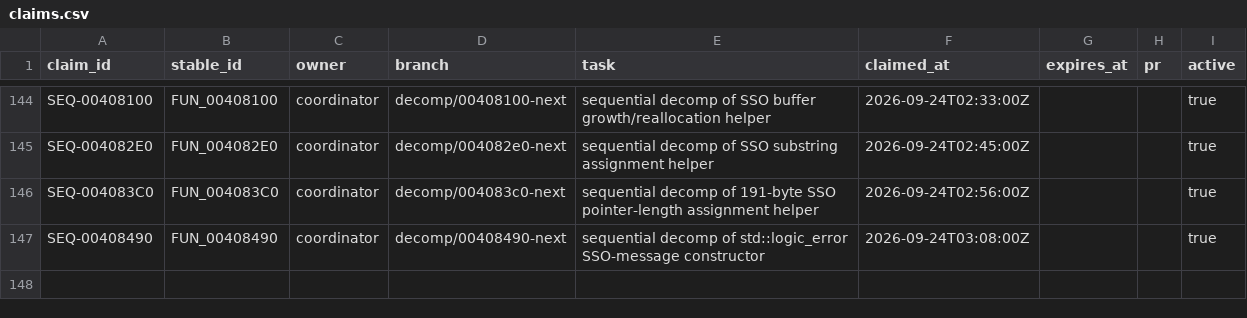
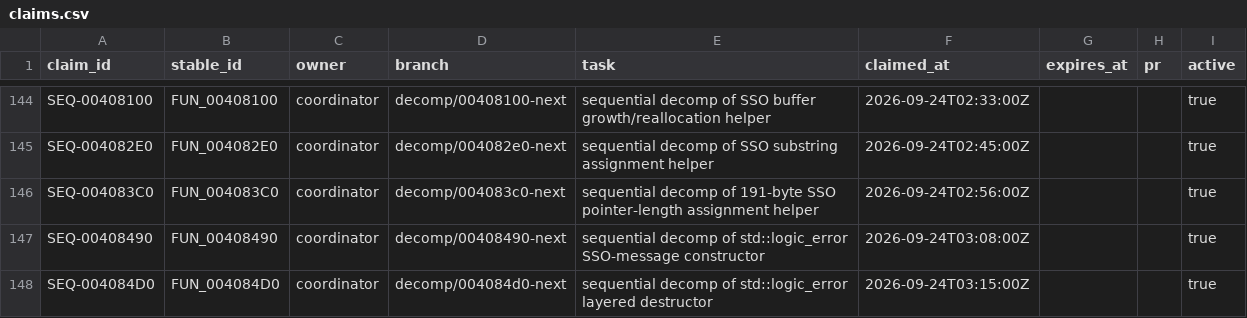
Before and after one commit to Putxo/BioHazard-V-Resurrection, a CSV file: database/claims.csv, drawn as a sheet; only a part is shown, gaps mark what is left out.

Commit message:
Publish validated FUN_004084D0: add claim

```diff
--- a/database/claims.csv
+++ b/database/claims.csv
@@ -147 +147,2 @@ SEQ-004083C0,FUN_004083C0,coordinator,decomp/004083c0-next,sequential decomp of
 SEQ-00408490,FUN_00408490,coordinator,decomp/00408490-next,sequential decomp of std::logic_error SSO-message constructor,2026-09-24T03:08:00Z,,,true
+SEQ-004084D0,FUN_004084D0,coordinator,decomp/004084d0-next,sequential decomp of std::logic_error layered destructor,2026-09-24T03:15:00Z,,,true
```
